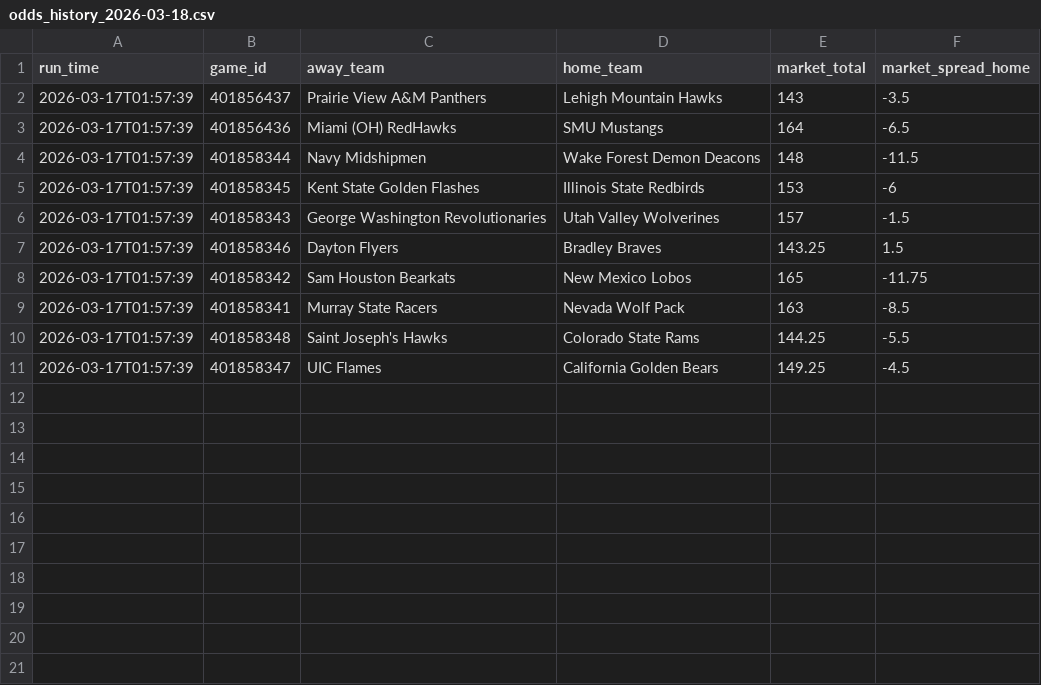
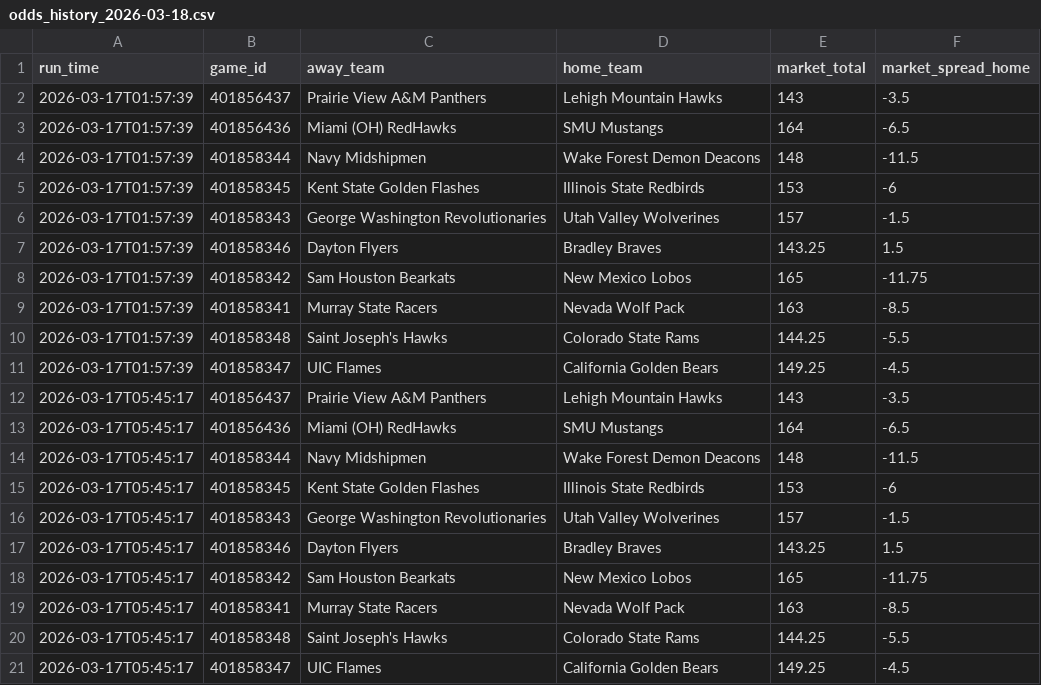
Before and after one commit to CameronBroussard6/cbb-site, a CSV file: data/odds_history_2026-03-18.csv, drawn as a sheet.

```diff
--- a/data/odds_history_2026-03-18.csv
+++ b/data/odds_history_2026-03-18.csv
@@ -11 +11,11 @@ run_time,game_id,away_team,home_team,market_total,market_spread_home
 2026-03-17T01:57:39,401858347,UIC Flames,California Golden Bears,149.25,-4.5
+2026-03-17T05:45:17,401856437,Prairie View A&M Panthers,Lehigh Mountain Hawks,143,-3.5
+2026-03-17T05:45:17,401856436,Miami (OH) RedHawks,SMU Mustangs,164,-6.5
+2026-03-17T05:45:17,401858344,Navy Midshipmen,Wake Forest Demon Deacons,148,-11.5
+2026-03-17T05:45:17,401858345,Kent State Golden Flashes,Illinois State Redbirds,153,-6
+2026-03-17T05:45:17,401858343,George Washington Revolutionaries,Utah Valley Wolverines,157,-1.5
+2026-03-17T05:45:17,401858346,Dayton Flyers,Bradley Braves,143.25,1.5
+2026-03-17T05:45:17,401858342,Sam Houston Bearkats,New Mexico Lobos,165,-11.75
+2026-03-17T05:45:17,401858341,Murray State Racers,Nevada Wolf Pack,163,-8.5
+2026-03-17T05:45:17,401858348,Saint Joseph's Hawks,Colorado State Rams,144.25,-5.5
+2026-03-17T05:45:17,401858347,UIC Flames,California Golden Bears,149.25,-4.5
```
Also changed, not shown: data/brain_game_totals_2026-03-17.csv, data/brain_spreads_2026-03-18.csv, 11 other files.
